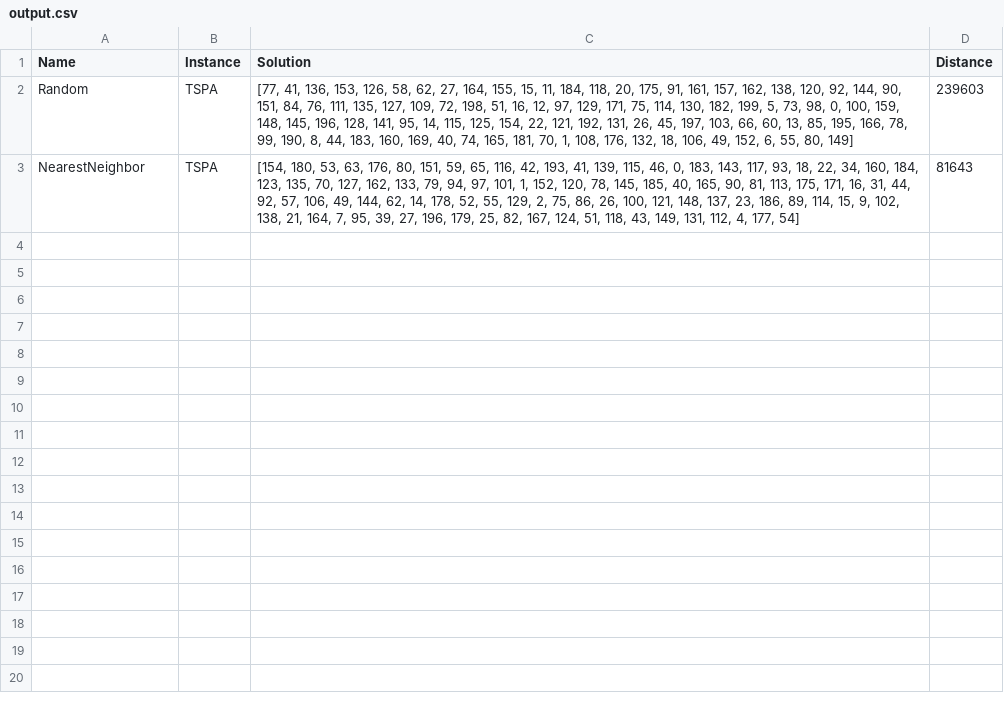
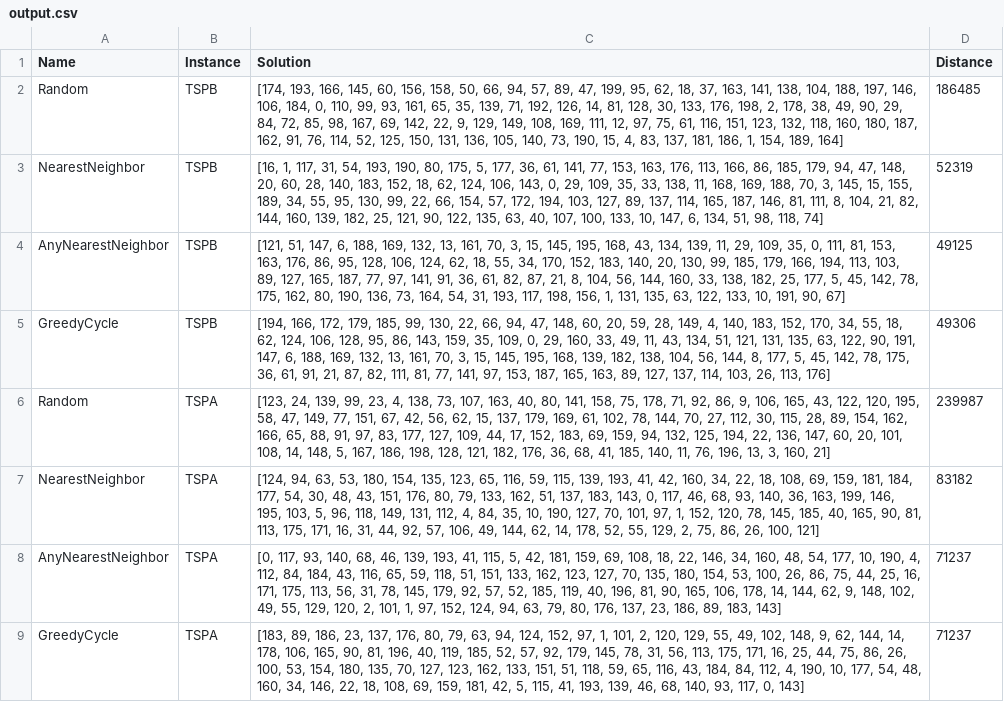
Before and after one commit to DominikLudwiczak/Evolutionary-computing, a CSV file: evolutionary-computing/output.csv, drawn as a sheet.

```diff
--- a/evolutionary-computing/output.csv
+++ b/evolutionary-computing/output.csv
@@ -1,3 +1,9 @@
 "Name","Instance","Solution","Distance"
-"Random","TSPA","[77, 41, 136, 153, 126, 58, 62, 27, 164, 155, 15, 11, 184, 118, 20, 175, 91, 161, 157, 162, 138, 120, 92, 144, 90, 151, 84, 76, 111, 135, 127, 109, 72, 198, 51, 16, 12, 97, 129, 171, 75, 114, 130, 182, 199, 5, 73, 98, 0, 100, 159, 148, 145, 196, 128, 141, 95, 14, 115, 125, 154, 22, 121, 192, 131, 26, 45, 197, 103, 66, 60, 13, 85, 195, 166, 78, 99, 190, 8, 44, 183, 160, 169, 40, 74, 165, 181, 70, 1, 108, 176, 132, 18, 106, 49, 152, 6, 55, 80, 149]","239603"
-"NearestNeighbor","TSPA","[154, 180, 53, 63, 176, 80, 151, 59, 65, 116, 42, 193, 41, 139, 115, 46, 0, 183, 143, 117, 93, 18, 22, 34, 160, 184, 123, 135, 70, 127, 162, 133, 79, 94, 97, 101, 1, 152, 120, 78, 145, 185, 40, 165, 90, 81, 113, 175, 171, 16, 31, 44, 92, 57, 106, 49, 144, 62, 14, 178, 52, 55, 129, 2, 75, 86, 26, 100, 121, 148, 137, 23, 186, 89, 114, 15, 9, 102, 138, 21, 164, 7, 95, 39, 27, 196, 179, 25, 82, 167, 124, 51, 118, 43, 149, 131, 112, 4, 177, 54]","81643"
+"Random","TSPB","[174, 193, 166, 145, 60, 156, 158, 50, 66, 94, 57, 89, 47, 199, 95, 62, 18, 37, 163, 141, 138, 104, 188, 197, 146, 106, 184, 0, 110, 99, 93, 161, 65, 35, 139, 71, 192, 126, 14, 81, 128, 30, 133, 176, 198, 2, 178, 38, 49, 90, 29, 84, 72, 85, 98, 167, 69, 142, 22, 9, 129, 149, 108, 169, 111, 12, 97, 75, 61, 116, 151, 123, 132, 118, 160, 180, 187, 162, 91, 76, 114, 52, 125, 150, 131, 136, 105, 140, 73, 190, 15, 4, 83, 137, 181, 186, 1, 154, 189, 164]","186485"
+"NearestNeighbor","TSPB","[16, 1, 117, 31, 54, 193, 190, 80, 175, 5, 177, 36, 61, 141, 77, 153, 163, 176, 113, 166, 86, 185, 179, 94, 47, 148, 20, 60, 28, 140, 183, 152, 18, 62, 124, 106, 143, 0, 29, 109, 35, 33, 138, 11, 168, 169, 188, 70, 3, 145, 15, 155, 189, 34, 55, 95, 130, 99, 22, 66, 154, 57, 172, 194, 103, 127, 89, 137, 114, 165, 187, 146, 81, 111, 8, 104, 21, 82, 144, 160, 139, 182, 25, 121, 90, 122, 135, 63, 40, 107, 100, 133, 10, 147, 6, 134, 51, 98, 118, 74]","52319"
+"AnyNearestNeighbor","TSPB","[121, 51, 147, 6, 188, 169, 132, 13, 161, 70, 3, 15, 145, 195, 168, 43, 134, 139, 11, 29, 109, 35, 0, 111, 81, 153, 163, 176, 86, 95, 128, 106, 124, 62, 18, 55, 34, 170, 152, 183, 140, 20, 130, 99, 185, 179, 166, 194, 113, 103, 89, 127, 165, 187, 77, 97, 141, 91, 36, 61, 82, 87, 21, 8, 104, 56, 144, 160, 33, 138, 182, 25, 177, 5, 45, 142, 78, 175, 162, 80, 190, 136, 73, 164, 54, 31, 193, 117, 198, 156, 1, 131, 135, 63, 122, 133, 10, 191, 90, 67]","49125"
+"GreedyCycle","TSPB","[194, 166, 172, 179, 185, 99, 130, 22, 66, 94, 47, 148, 60, 20, 59, 28, 149, 4, 140, 183, 152, 170, 34, 55, 18, 62, 124, 106, 128, 95, 86, 143, 159, 35, 109, 0, 29, 160, 33, 49, 11, 43, 134, 51, 121, 131, 135, 63, 122, 90, 191, 147, 6, 188, 169, 132, 13, 161, 70, 3, 15, 145, 195, 168, 139, 182, 138, 104, 56, 144, 8, 177, 5, 45, 142, 78, 175, 36, 61, 91, 21, 87, 82, 111, 81, 77, 141, 97, 153, 187, 165, 163, 89, 127, 137, 114, 103, 26, 113, 176]","49306"
+"Random","TSPA","[123, 24, 139, 99, 23, 4, 138, 73, 107, 163, 40, 80, 141, 158, 75, 178, 71, 92, 86, 9, 106, 165, 43, 122, 120, 195, 58, 47, 149, 77, 151, 67, 42, 56, 62, 15, 137, 179, 169, 61, 102, 78, 144, 70, 27, 112, 30, 115, 28, 89, 154, 162, 166, 65, 88, 91, 97, 83, 177, 127, 109, 44, 17, 152, 183, 69, 159, 94, 132, 125, 194, 22, 136, 147, 60, 20, 101, 108, 14, 148, 5, 167, 186, 198, 128, 121, 182, 176, 36, 68, 41, 185, 140, 11, 76, 196, 13, 3, 160, 21]","239987"
+"NearestNeighbor","TSPA","[124, 94, 63, 53, 180, 154, 135, 123, 65, 116, 59, 115, 139, 193, 41, 42, 160, 34, 22, 18, 108, 69, 159, 181, 184, 177, 54, 30, 48, 43, 151, 176, 80, 79, 133, 162, 51, 137, 183, 143, 0, 117, 46, 68, 93, 140, 36, 163, 199, 146, 195, 103, 5, 96, 118, 149, 131, 112, 4, 84, 35, 10, 190, 127, 70, 101, 97, 1, 152, 120, 78, 145, 185, 40, 165, 90, 81, 113, 175, 171, 16, 31, 44, 92, 57, 106, 49, 144, 62, 14, 178, 52, 55, 129, 2, 75, 86, 26, 100, 121]","83182"
+"AnyNearestNeighbor","TSPA","[0, 117, 93, 140, 68, 46, 139, 193, 41, 115, 5, 42, 181, 159, 69, 108, 18, 22, 146, 34, 160, 48, 54, 177, 10, 190, 4, 112, 84, 184, 43, 116, 65, 59, 118, 51, 151, 133, 162, 123, 127, 70, 135, 180, 154, 53, 100, 26, 86, 75, 44, 25, 16, 171, 175, 113, 56, 31, 78, 145, 179, 92, 57, 52, 185, 119, 40, 196, 81, 90, 165, 106, 178, 14, 144, 62, 9, 148, 102, 49, 55, 129, 120, 2, 101, 1, 97, 152, 124, 94, 63, 79, 80, 176, 137, 23, 186, 89, 183, 143]","71237"
+"GreedyCycle","TSPA","[183, 89, 186, 23, 137, 176, 80, 79, 63, 94, 124, 152, 97, 1, 101, 2, 120, 129, 55, 49, 102, 148, 9, 62, 144, 14, 178, 106, 165, 90, 81, 196, 40, 119, 185, 52, 57, 92, 179, 145, 78, 31, 56, 113, 175, 171, 16, 25, 44, 75, 86, 26, 100, 53, 154, 180, 135, 70, 127, 123, 162, 133, 151, 51, 118, 59, 65, 116, 43, 184, 84, 112, 4, 190, 10, 177, 54, 48, 160, 34, 146, 22, 18, 108, 69, 159, 181, 42, 5, 115, 41, 193, 139, 46, 68, 140, 93, 117, 0, 143]","71237"
```
Also changed, not shown: 12 other files.
